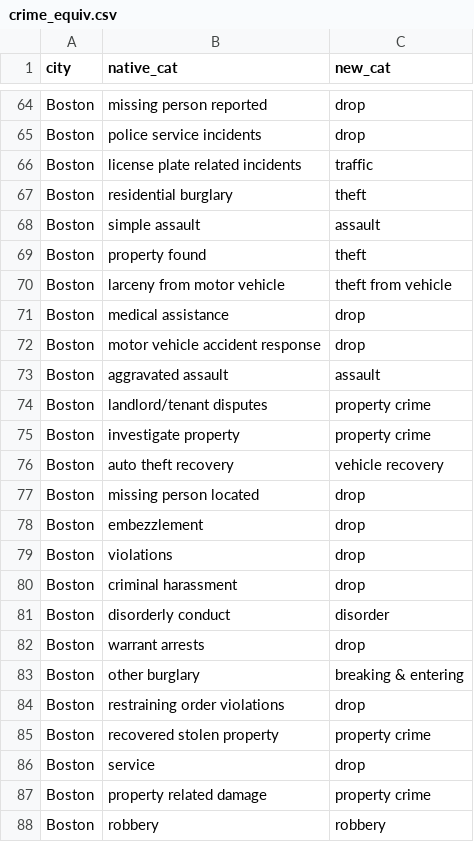
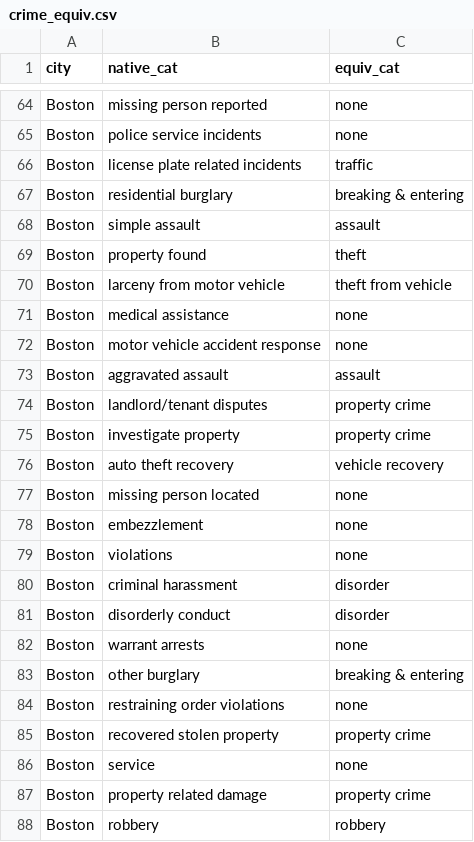
Before and after one commit to codydev901/4180fp, a CSV file: helper_data/crime_equiv.csv, drawn as a sheet; only a part is shown, gaps mark what is left out; the diff covers the shown part only; the diff names each change by its address in the sheet, - before the commit and + after, or states it on an @@ line.

```diff
--- a/helper_data/crime_equiv.csv
+++ b/helper_data/crime_equiv.csv
-C1: new_cat
+C1: equiv_cat
-C64:C65 (equiv_cat): drop
+C64:C65 (equiv_cat): none
-C67 (equiv_cat): theft
+C67 (equiv_cat): breaking & entering
-C71:C72 (equiv_cat): drop
+C71:C72 (equiv_cat): none
-C77:C79 (equiv_cat): drop
+C77:C79 (equiv_cat): none
-C80 (equiv_cat): drop
+C80 (equiv_cat): disorder
-C82 (equiv_cat): drop
+C82 (equiv_cat): none
-C84 (equiv_cat): drop
+C84 (equiv_cat): none
-C86 (equiv_cat): drop
+C86 (equiv_cat): none
```
Also changed, not shown: 33 edited cells elsewhere in this file, parsed_data/yearly_crime_ratio_per_city.csv, 23 other files.
